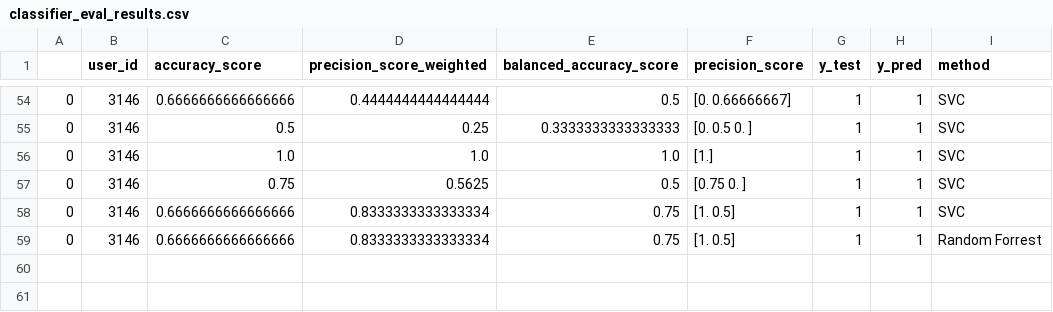
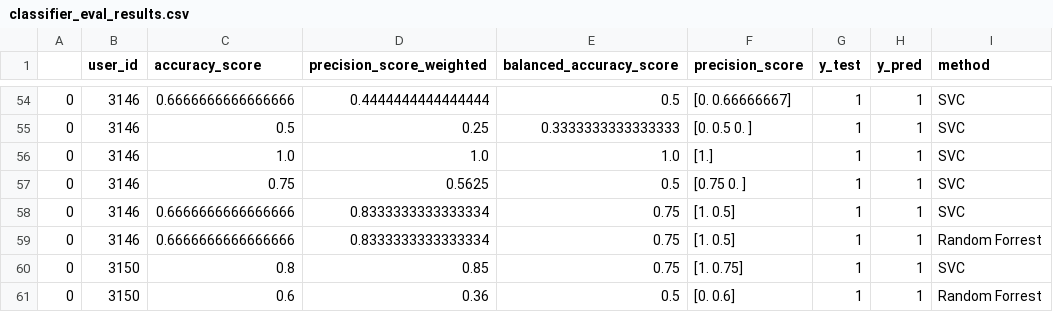
Before and after one commit to patmull/news-recommender-core, a CSV file: research/hybrid/classifier_eval_results.csv, drawn as a sheet; only a part is shown, gaps mark what is left out.

```diff
--- a/research/hybrid/classifier_eval_results.csv
+++ b/research/hybrid/classifier_eval_results.csv
@@ -59 +59,3 @@
 0,3146,0.6666666666666666,0.8333333333333334,0.75,[1.  0.5],1,1,Random Forrest
+0,3150,0.8,0.85,0.75,[1.   0.75],1,1,SVC
+0,3150,0.6,0.36,0.5,[0.  0.6],1,1,Random Forrest
```
Also changed, not shown: 7 other files.
